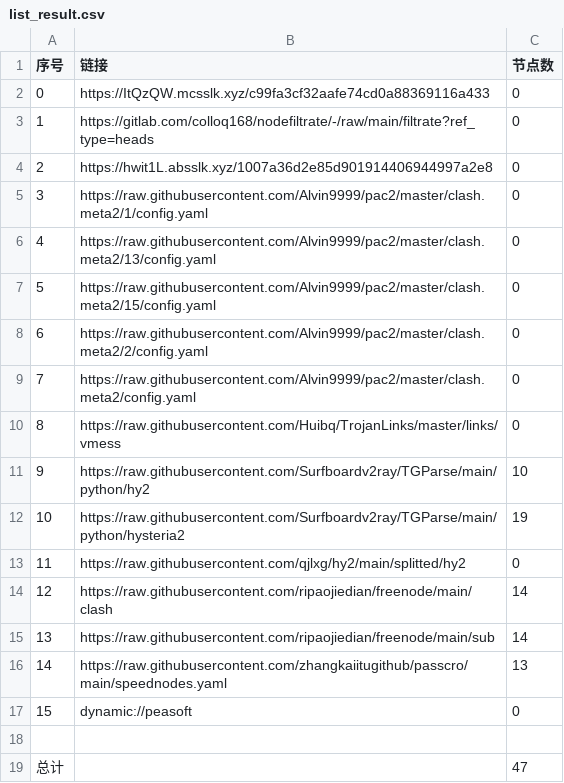
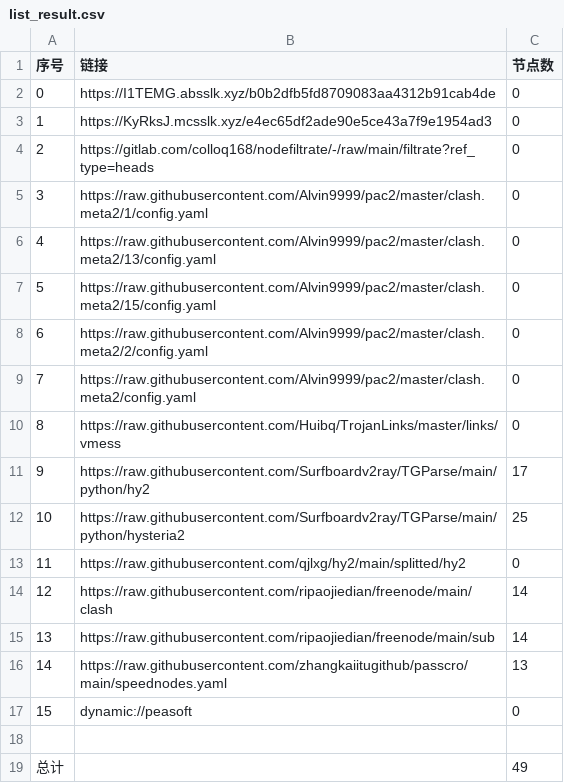
Before and after one commit to xiao33521/AutoMergePublicNodes33521, a CSV file: list_result.csv, drawn as a sheet.

```diff
--- a/list_result.csv
+++ b/list_result.csv
@@ -1,5 +1,5 @@
 序号,链接,节点数
-0,https://ItQzQW.mcsslk.xyz/c99fa3cf32aafe74cd0a88369116a433,0
-1,https://gitlab.com/colloq168/nodefiltrate/-/raw/main/filtrate?ref_type=heads,0
-2,https://hwit1L.absslk.xyz/1007a36d2e85d901914406944997a2e8,0
+0,https://I1TEMG.absslk.xyz/b0b2dfb5fd8709083aa4312b91cab4de,0
+1,https://KyRksJ.mcsslk.xyz/e4ec65df2ade90e5ce43a7f9e1954ad3,0
+2,https://gitlab.com/colloq168/nodefiltrate/-/raw/main/filtrate?ref_type=heads,0
 3,https://raw.githubusercontent.com/Alvin9999/pac2/master/clash.meta2/1/config.yaml,0
@@ -10,4 +10,4 @@
 8,https://raw.githubusercontent.com/Huibq/TrojanLinks/master/links/vmess,0
-9,https://raw.githubusercontent.com/Surfboardv2ray/TGParse/main/python/hy2,10
-10,https://raw.githubusercontent.com/Surfboardv2ray/TGParse/main/python/hysteria2,19
+9,https://raw.githubusercontent.com/Surfboardv2ray/TGParse/main/python/hy2,17
+10,https://raw.githubusercontent.com/Surfboardv2ray/TGParse/main/python/hysteria2,25
 11,https://raw.githubusercontent.com/qjlxg/hy2/main/splitted/hy2,0
@@ -18,2 +18,2 @@
 
-总计,,47
+总计,,49
```
Also changed, not shown: 15 other files.
